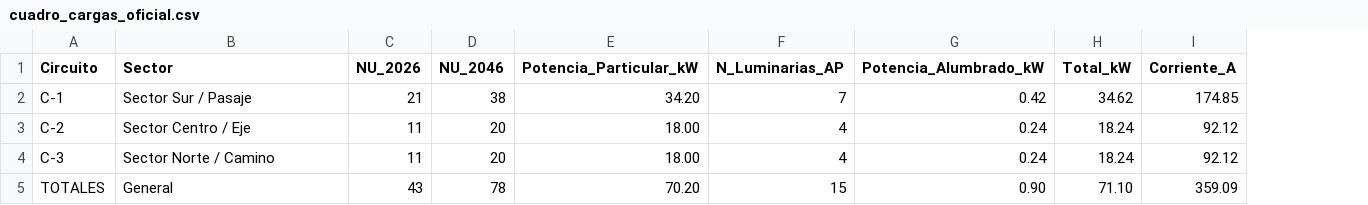
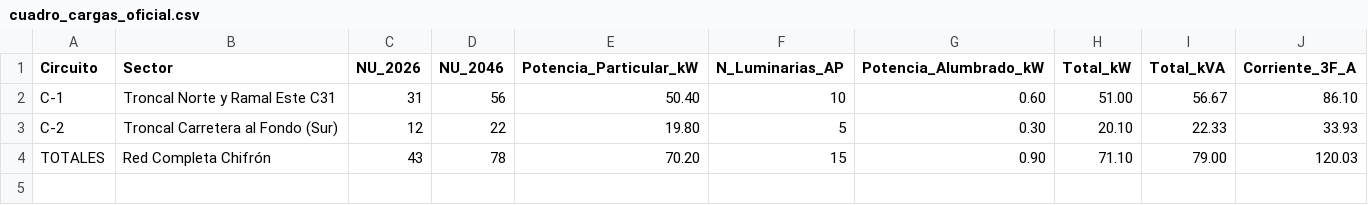
Before and after one commit to Aquiles-ryp360/instalacion-electricas, a CSV file: proyectos/renzo-linea-primaria-capachica/datos/cargas/cuadro_cargas_oficial.csv, drawn as a sheet; removed rows and columns are numbered as before the commit, all else as after; the diff names each change by its address in the sheet, - before the commit and + after, or states it on an @@ line.

```diff
--- a/proyectos/renzo-linea-primaria-capachica/datos/cargas/cuadro_cargas_oficial.csv
+++ b/proyectos/renzo-linea-primaria-capachica/datos/cargas/cuadro_cargas_oficial.csv
-column I (Corriente_A), rows 2-3: 174.85 | 92.12; row 5: 359.09
+column I (Total_kVA), rows 2-4: 56.67 | 22.33 | 79.00
+column J (Corriente_3F_A), rows 2-4: 86.10 | 33.93 | 120.03
-B2 (Sector): Sector Sur / Pasaje
+B2 (Sector): Troncal Norte y Ramal Este C31
-C2 (NU_2026): 21
+C2 (NU_2026): 31
-D2 (NU_2046): 38
+D2 (NU_2046): 56
-E2 (Potencia_Particular_kW): 34.20
+E2 (Potencia_Particular_kW): 50.40
-F2 (N_Luminarias_AP): 7
+F2 (N_Luminarias_AP): 10
-G2 (Potencia_Alumbrado_kW): 0.42
+G2 (Potencia_Alumbrado_kW): 0.60
-H2 (Total_kW): 34.62
+H2 (Total_kW): 51.00
-B3 (Sector): Sector Centro / Eje
+B3 (Sector): Troncal Carretera al Fondo (Sur)
-C3 (NU_2026): 11
+C3 (NU_2026): 12
-D3 (NU_2046): 20
+D3 (NU_2046): 22
-E3 (Potencia_Particular_kW): 18.00
+E3 (Potencia_Particular_kW): 19.80
-F3 (N_Luminarias_AP): 4
+F3 (N_Luminarias_AP): 5
-G3 (Potencia_Alumbrado_kW): 0.24
+G3 (Potencia_Alumbrado_kW): 0.30
-H3 (Total_kW): 18.24
+H3 (Total_kW): 20.10
-row 4: C-3 | Sector Norte / Camino | 11 | 20 | 18.00 | 4 | 0.24 | 18.24 | 92.12
-B4 (Sector): General
+B4 (Sector): Red Completa Chifrón
```
Also changed, not shown: proyectos/renzo-linea-primaria-capachica/datos/cargas/censo_43_abonados.csv, proyectos/renzo-linea-primaria-capachica/datos/estructuras/planilla_estructuras_lp_capachica.csv, 29 other files.
